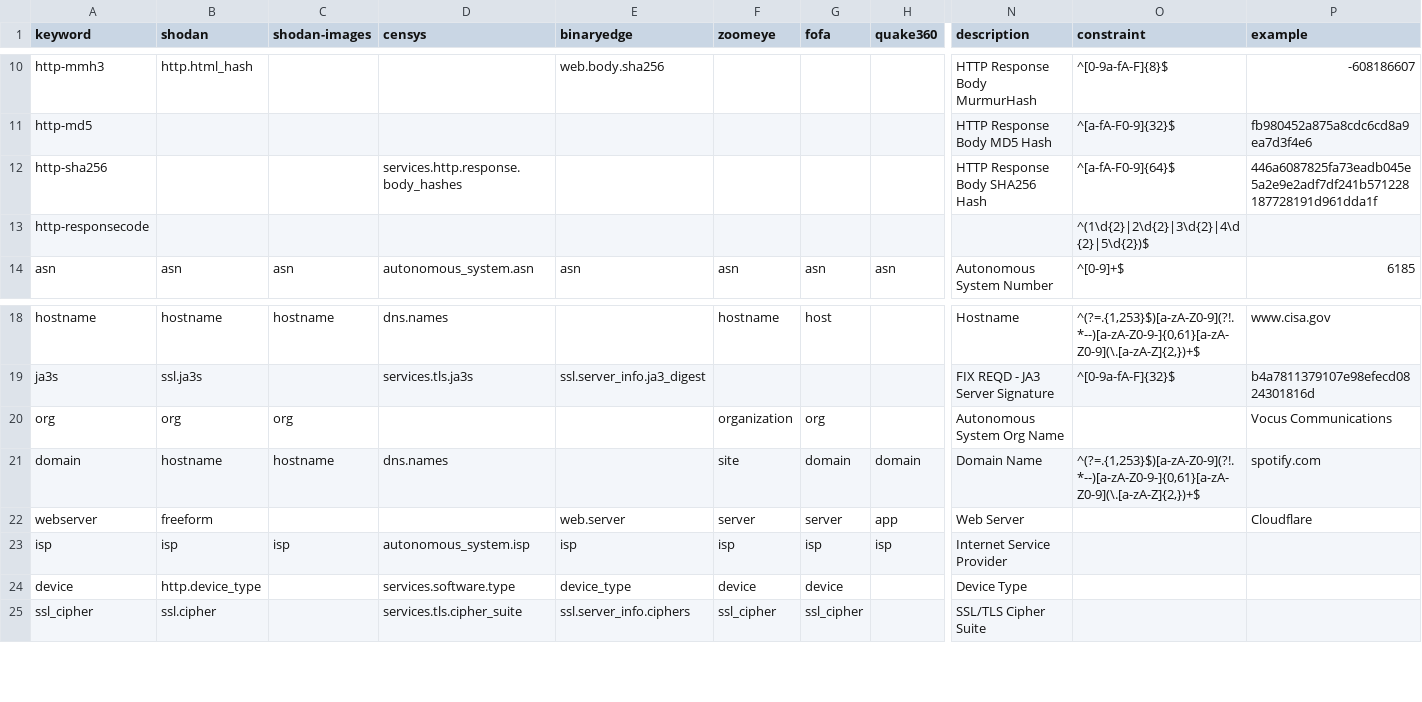
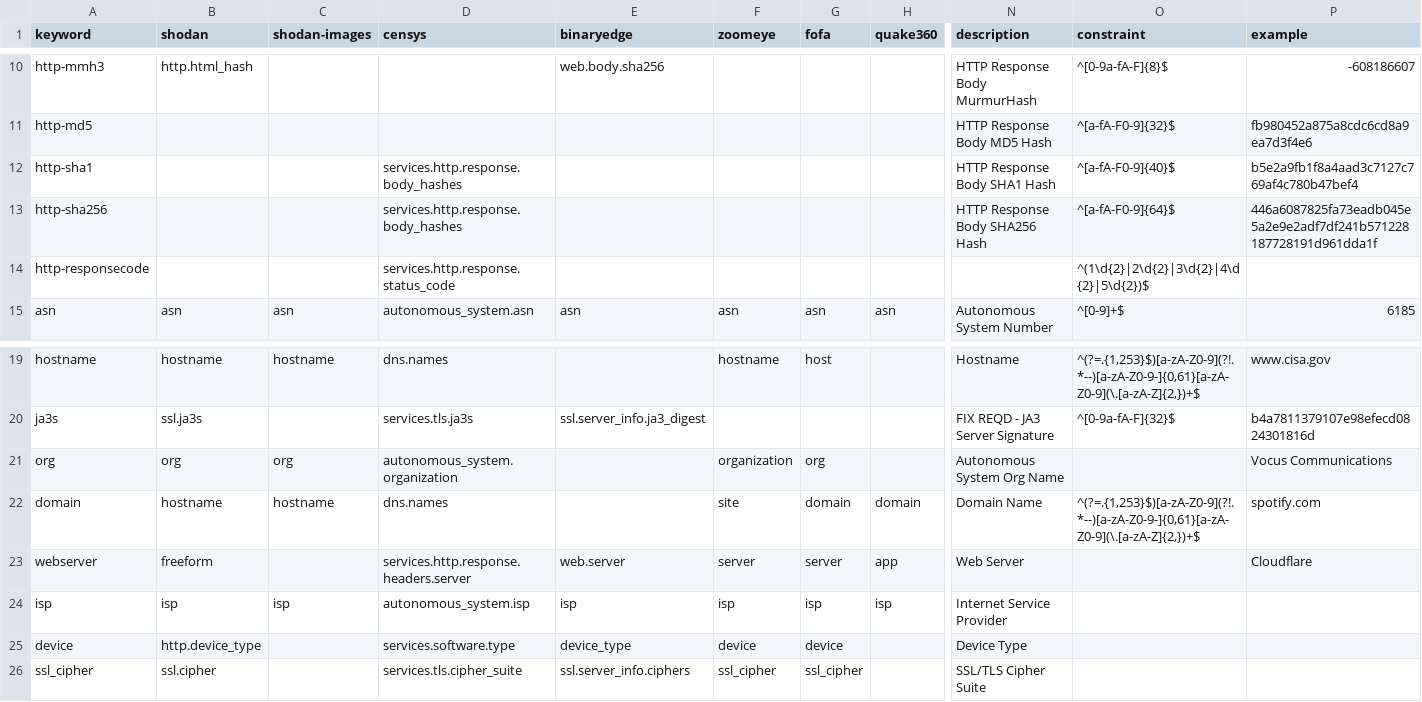
Before and after one commit to joshhighet/transl8, a CSV file: queries.csv, drawn as a sheet; only a part is shown, gaps mark what is left out; addresses are those after the commit; rows hold the shown columns only; the diff names each change by its address in the sheet, - before the commit and + after, or states it on an @@ line.

Commit message:
chore: update queries for Censys

```diff
--- a/queries.csv
+++ b/queries.csv
+row 12: http-sha1 |  |  | services.http.response.body_hashes |  |  |  |  | HTTP Response Body SHA1 Hash | ^[a-fA-F0-9]{40}$ | b5e2a9fb1f8a4aad3c7127c769af4c780b47bef4
-D14 (censys): (empty)
+D14 (censys): services.http.response.status_code
-D21 (censys): (empty)
+D21 (censys): autonomous_system.organization
-D23 (censys): (empty)
+D23 (censys): services.http.response.headers.server
```
Also changed, not shown: 2 other files.
